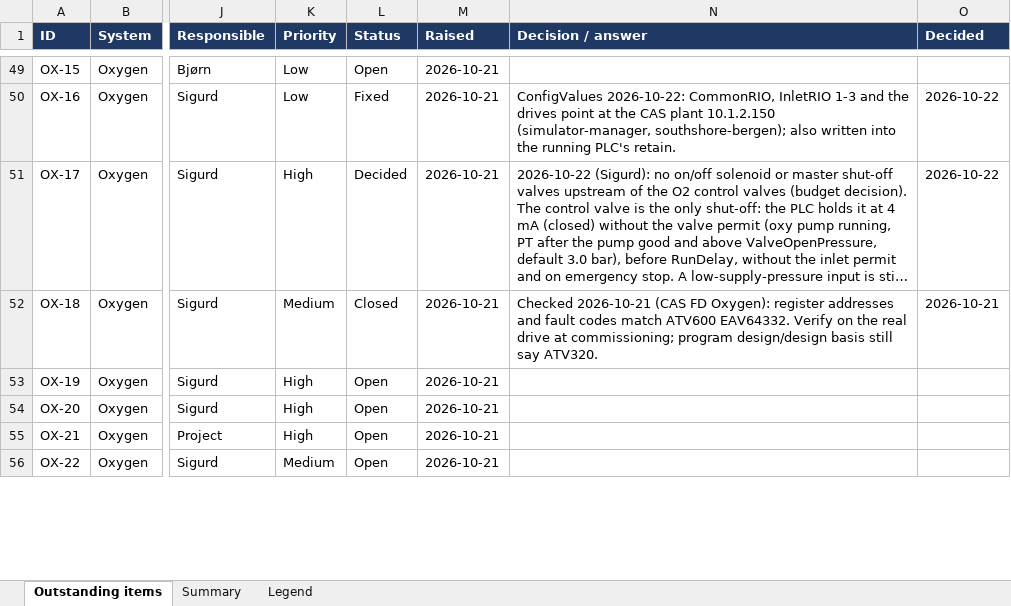
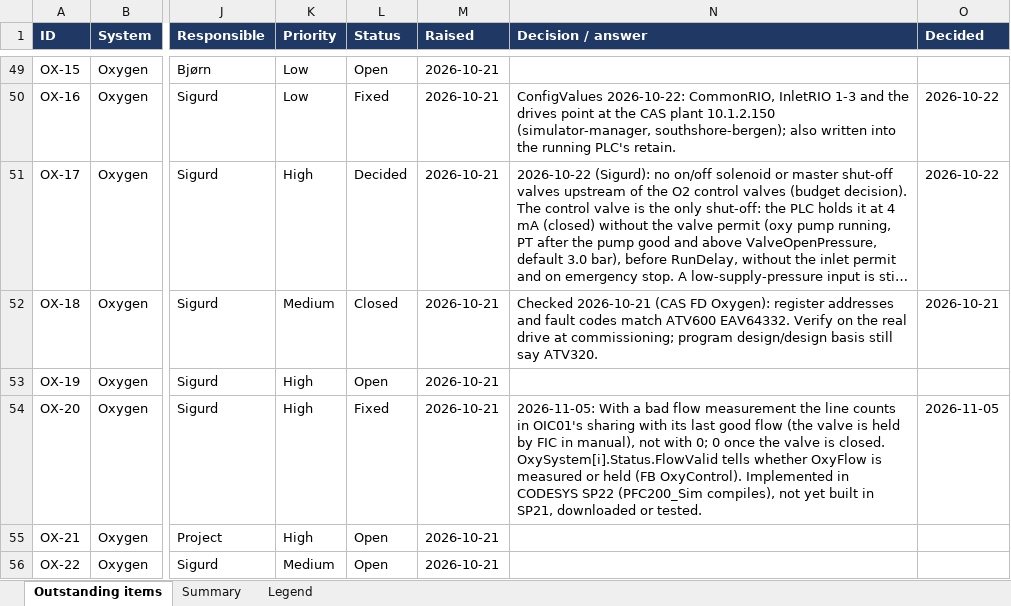
Before and after one commit to sigurdrb/workfolder-latex, an Excel workbook: CAS/Outstanding items.xlsx, sheet Outstanding items, drawn as a sheet; only a part is shown, gaps mark what is left out; long unchanged cells end in …; values as stored, in another font and other column widths than the file's, no borders; conditional formats not drawn; the diff covers the shown part only; the diff names each change by its address in the sheet, - before the commit and + after, or states it on an @@ line.

```diff
--- a/CAS/Outstanding items.xlsx (sheet Outstanding items)
+++ b/CAS/Outstanding items.xlsx (sheet Outstanding items)
-L54 (Status): Open
+L54 (Status): Fixed
-N54 (Decision / answer): (empty)
+N54 (Decision / answer): 2026-11-05: With a bad flow measurement the line counts in OIC01's sharing with its last good flow (the valve is held by FIC in manual), not with 0; 0 once the valve is closed. OxySystem[i].Status.FlowValid tells whether OxyFlow is measured or held (FB OxyControl). Implemented in CODESYS SP22 (PFC200_Sim compiles), not yet built in SP21, downloaded or tested.
-O54 (Decided): (empty)
+O54 (Decided): 2026-11-05
```
Also changed, not shown: 19 edited cells elsewhere in this sheet.
